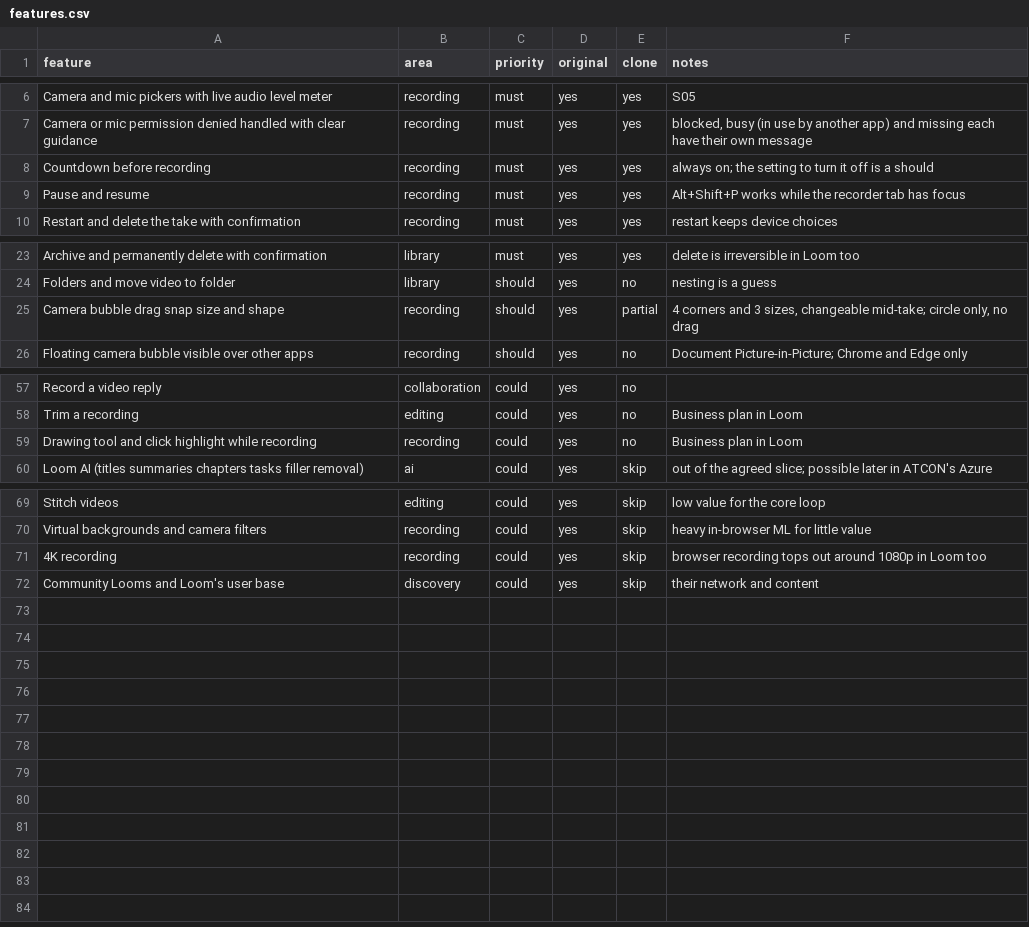
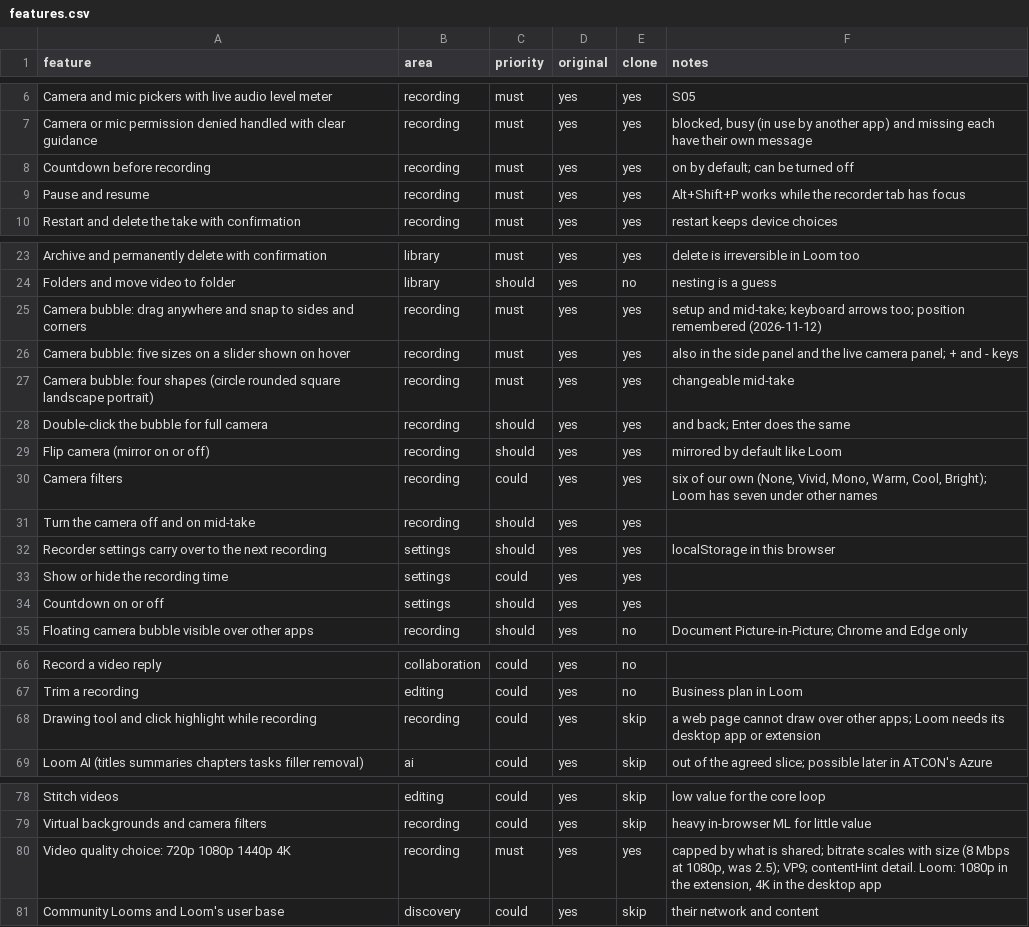
Before and after one commit to ragini-pandey-atcon/loom-clone, a CSV file: replica/features.csv, drawn as a sheet; only a part is shown, gaps mark what is left out.

Commit message:
Recorder: movable, resizable bubble in four shapes, and a recording quality choice
The bubble can be dragged anywhere (snapping to sides and corners), sized on a
five-step slider, shaped as a circle, rounded square, landscape or portrait,
flipped, filtered, switched to full camera by double-click and turned off
mid-take. Recordings follow a 720p/1080p/1440p/4K choice at a bitrate that
scales with size (8 Mbps at 1080p, was 2.5). Settings carry over between
recordings. Recon refreshed from Loom's public help pages.

```diff
--- a/replica/features.csv
+++ b/replica/features.csv
@@ -7,3 +7,3 @@ Camera and mic pickers with live audio level meter,recording,must,yes,yes,S05
 Camera or mic permission denied handled with clear guidance,recording,must,yes,yes,"blocked, busy (in use by another app) and missing each have their own message"
-Countdown before recording,recording,must,yes,yes,always on; the setting to turn it off is a should
+Countdown before recording,recording,must,yes,yes,on by default; can be turned off
 Pause and resume,recording,must,yes,yes,Alt+Shift+P works while the recorder tab has focus
@@ -24,3 +24,12 @@ Archive and permanently delete with confirmation,library,must,yes,yes,delete is
 Folders and move video to folder,library,should,yes,no,nesting is a guess
-Camera bubble drag snap size and shape,recording,should,yes,partial,"4 corners and 3 sizes, changeable mid-take; circle only, no drag"
+Camera bubble: drag anywhere and snap to sides and corners,recording,must,yes,yes,"setup and mid-take; keyboard arrows too; position remembered (2026-11-12)"
+Camera bubble: five sizes on a slider shown on hover,recording,must,yes,yes,also in the side panel and the live camera panel; + and - keys
+Camera bubble: four shapes (circle rounded square landscape portrait),recording,must,yes,yes,changeable mid-take
+Double-click the bubble for full camera,recording,should,yes,yes,and back; Enter does the same
+Flip camera (mirror on or off),recording,should,yes,yes,mirrored by default like Loom
+Camera filters,recording,could,yes,yes,"six of our own (None, Vivid, Mono, Warm, Cool, Bright); Loom has seven under other names"
+Turn the camera off and on mid-take,recording,should,yes,yes,
+Recorder settings carry over to the next recording,settings,should,yes,yes,localStorage in this browser
+Show or hide the recording time,settings,could,yes,yes,
+Countdown on or off,settings,should,yes,yes,
 Floating camera bubble visible over other apps,recording,should,yes,no,Document Picture-in-Picture; Chrome and Edge only
@@ -58,3 +67,3 @@ Record a video reply,collaboration,could,yes,no,
 Trim a recording,editing,could,yes,no,Business plan in Loom
-Drawing tool and click highlight while recording,recording,could,yes,no,Business plan in Loom
+Drawing tool and click highlight while recording,recording,could,yes,skip,a web page cannot draw over other apps; Loom needs its desktop app or extension
 Loom AI (titles summaries chapters tasks filler removal),ai,could,yes,skip,out of the agreed slice; possible later in ATCON's Azure
@@ -70,3 +79,3 @@ Stitch videos,editing,could,yes,skip,low value for the core loop
 Virtual backgrounds and camera filters,recording,could,yes,skip,heavy in-browser ML for little value
-4K recording,recording,could,yes,skip,browser recording tops out around 1080p in Loom too
+Video quality choice: 720p 1080p 1440p 4K,recording,must,yes,yes,"capped by what is shared; bitrate scales with size (8 Mbps at 1080p, was 2.5); VP9; contentHint detail. Loom: 1080p in the extension, 4K in the desktop app"
 Community Looms and Loom's user base,discovery,could,yes,skip,their network and content
```
Also changed, not shown: 14 other files.
